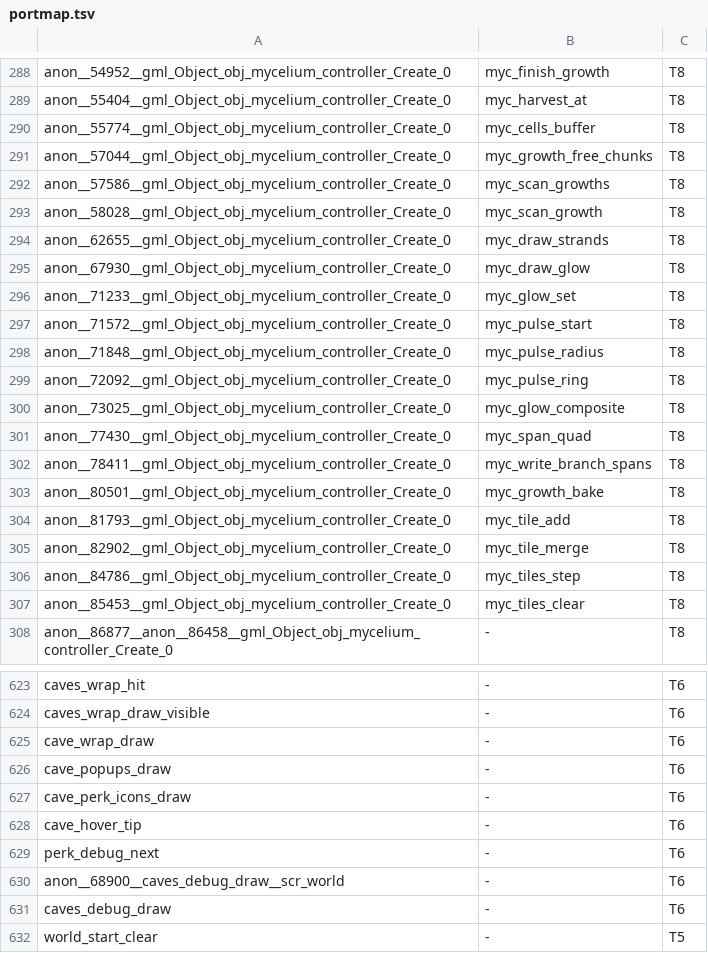
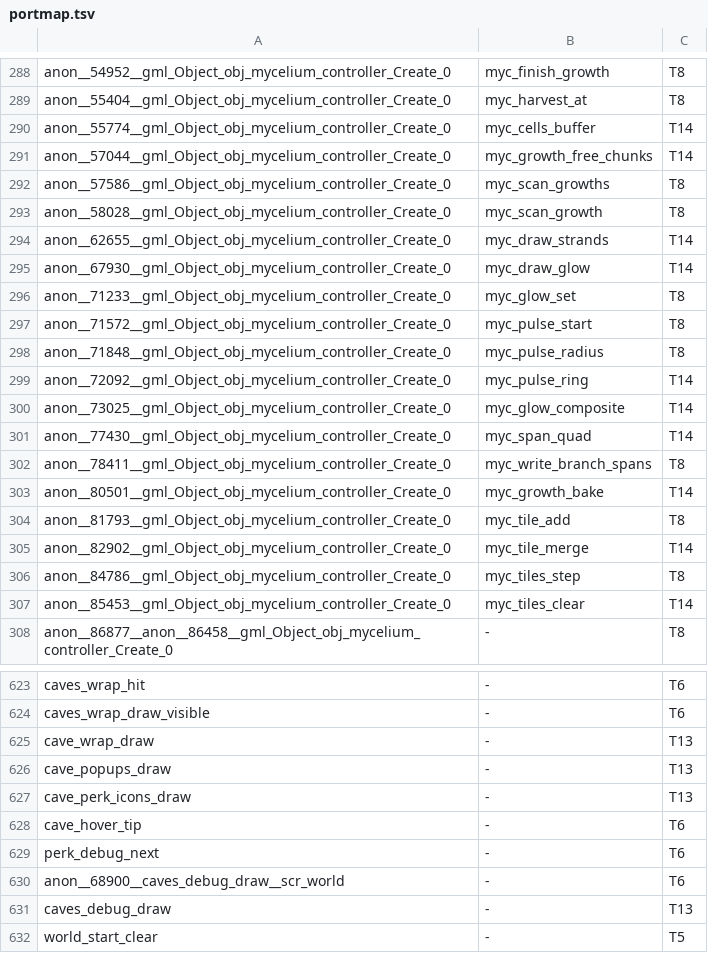
Before and after one commit to brofrong/rei-mycelarium, a TSV file: rust/portmap.tsv, drawn as a sheet; only a part is shown, gaps mark what is left out; the diff covers the shown part only.

```diff
--- a/rust/portmap.tsv
+++ b/rust/portmap.tsv
@@ -289,8 +289,8 @@ anon__54952__gml_Object_obj_mycelium_controller_Create_0	myc_finish_growth	T8
 anon__55404__gml_Object_obj_mycelium_controller_Create_0	myc_harvest_at	T8
-anon__55774__gml_Object_obj_mycelium_controller_Create_0	myc_cells_buffer	T8
-anon__57044__gml_Object_obj_mycelium_controller_Create_0	myc_growth_free_chunks	T8
+anon__55774__gml_Object_obj_mycelium_controller_Create_0	myc_cells_buffer	T14
+anon__57044__gml_Object_obj_mycelium_controller_Create_0	myc_growth_free_chunks	T14
 anon__57586__gml_Object_obj_mycelium_controller_Create_0	myc_scan_growths	T8
 anon__58028__gml_Object_obj_mycelium_controller_Create_0	myc_scan_growth	T8
-anon__62655__gml_Object_obj_mycelium_controller_Create_0	myc_draw_strands	T8
-anon__67930__gml_Object_obj_mycelium_controller_Create_0	myc_draw_glow	T8
+anon__62655__gml_Object_obj_mycelium_controller_Create_0	myc_draw_strands	T14
+anon__67930__gml_Object_obj_mycelium_controller_Create_0	myc_draw_glow	T14
 anon__71233__gml_Object_obj_mycelium_controller_Create_0	myc_glow_set	T8
@@ -298,11 +298,11 @@ anon__71572__gml_Object_obj_mycelium_controller_Create_0	myc_pulse_start	T8
 anon__71848__gml_Object_obj_mycelium_controller_Create_0	myc_pulse_radius	T8
-anon__72092__gml_Object_obj_mycelium_controller_Create_0	myc_pulse_ring	T8
-anon__73025__gml_Object_obj_mycelium_controller_Create_0	myc_glow_composite	T8
-anon__77430__gml_Object_obj_mycelium_controller_Create_0	myc_span_quad	T8
+anon__72092__gml_Object_obj_mycelium_controller_Create_0	myc_pulse_ring	T14
+anon__73025__gml_Object_obj_mycelium_controller_Create_0	myc_glow_composite	T14
+anon__77430__gml_Object_obj_mycelium_controller_Create_0	myc_span_quad	T14
 anon__78411__gml_Object_obj_mycelium_controller_Create_0	myc_write_branch_spans	T8
-anon__80501__gml_Object_obj_mycelium_controller_Create_0	myc_growth_bake	T8
+anon__80501__gml_Object_obj_mycelium_controller_Create_0	myc_growth_bake	T14
 anon__81793__gml_Object_obj_mycelium_controller_Create_0	myc_tile_add	T8
-anon__82902__gml_Object_obj_mycelium_controller_Create_0	myc_tile_merge	T8
+anon__82902__gml_Object_obj_mycelium_controller_Create_0	myc_tile_merge	T14
 anon__84786__gml_Object_obj_mycelium_controller_Create_0	myc_tiles_step	T8
-anon__85453__gml_Object_obj_mycelium_controller_Create_0	myc_tiles_clear	T8
+anon__85453__gml_Object_obj_mycelium_controller_Create_0	myc_tiles_clear	T14
 anon__86877__anon__86458__gml_Object_obj_mycelium_controller_Create_0	-	T8
@@ -624,5 +624,5 @@ caves_wrap_hit	-	T6
 caves_wrap_draw_visible	-	T6
-cave_wrap_draw	-	T6
-cave_popups_draw	-	T6
-cave_perk_icons_draw	-	T6
+cave_wrap_draw	-	T13
+cave_popups_draw	-	T13
+cave_perk_icons_draw	-	T13
 cave_hover_tip	-	T6
@@ -630,3 +630,3 @@ perk_debug_next	-	T6
 anon__68900__caves_debug_draw__scr_world	-	T6
-caves_debug_draw	-	T6
+caves_debug_draw	-	T13
 world_start_clear	-	T5
```
Also changed, not shown: 42 edited cells elsewhere in this file, 5 other files.
